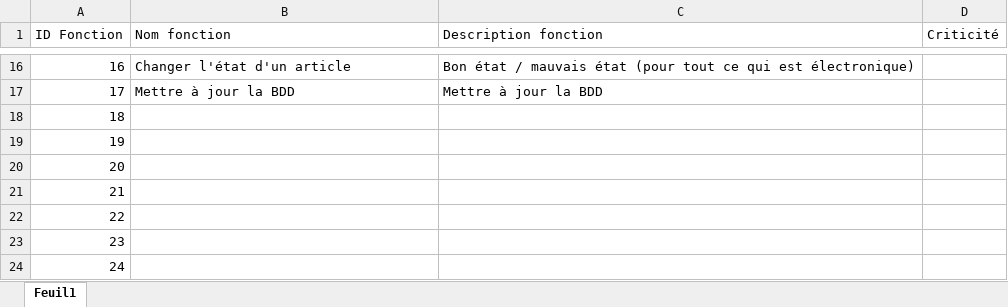
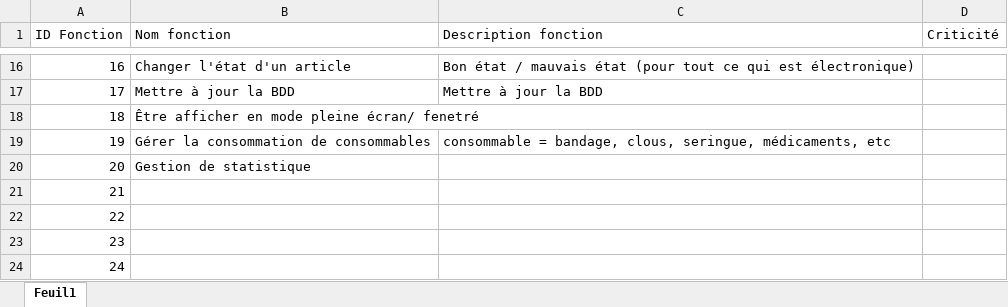
Before and after one commit to ant0inem/fr.gl.hopital_de_campagne, an Excel workbook: modelisation/Fonctionnalités.xlsx, sheet Feuil1, drawn as a sheet; only a part is shown, gaps mark what is left out; values as stored, in another font and other column widths than the file's, no borders; the diff names each change by its address in the sheet, - before the commit and + after, or states it on an @@ line.

Commit message:
Ajout de fonction
3 nouvelles fonctions ajoutées (18; 19; 20)

```diff
--- a/modelisation/Fonctionnalités.xlsx (sheet Feuil1)
+++ b/modelisation/Fonctionnalités.xlsx (sheet Feuil1)
-B18 (Nom fonction): (empty)
+B18 (Nom fonction): Être afficher en mode pleine écran/ fenetré
-B19 (Nom fonction): (empty)
+B19 (Nom fonction): Gérer la consommation de consommables
-C19 (Description fonction): (empty)
+C19 (Description fonction): consommable = bandage, clous, seringue, médicaments, etc
-B20 (Nom fonction): (empty)
+B20 (Nom fonction): Gestion de statistique
```
